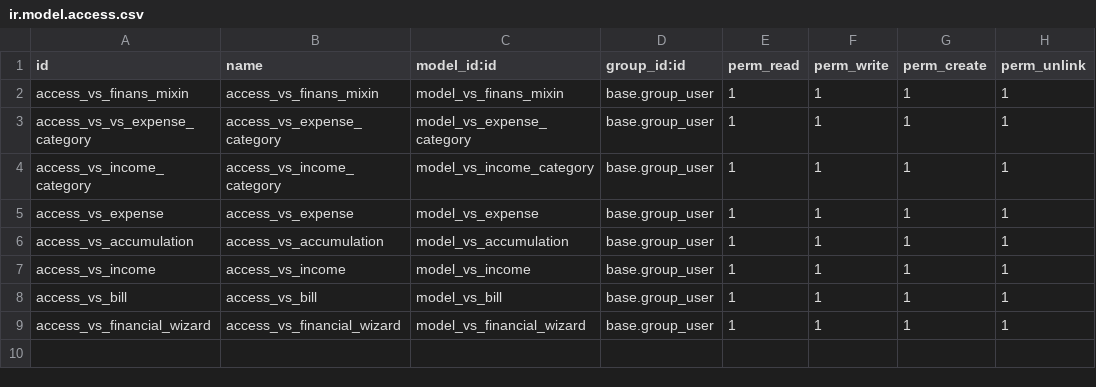
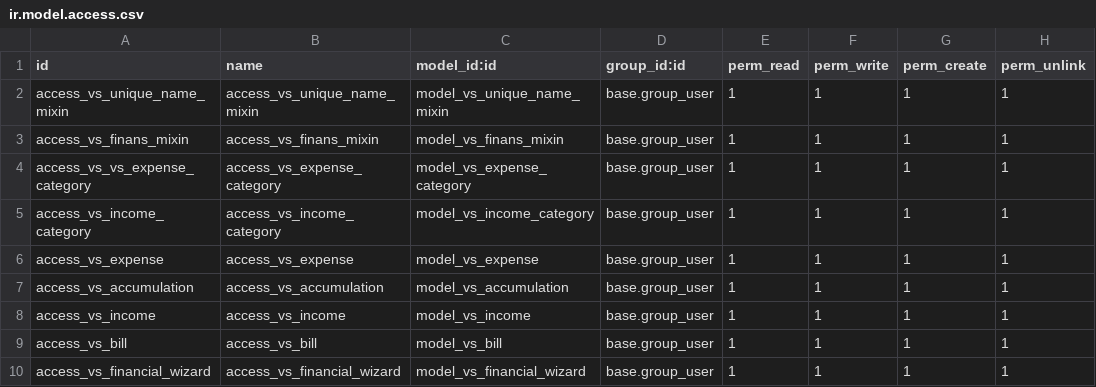
Before and after one commit to SembrakVS/my_finances, a CSV file: vs_finance/security/ir.model.access.csv, drawn as a sheet.

Commit message:
[ADD] data [ADD] report

```diff
--- a/vs_finance/security/ir.model.access.csv
+++ b/vs_finance/security/ir.model.access.csv
@@ -1,2 +1,3 @@
 id,name,model_id:id,group_id:id,perm_read,perm_write,perm_create,perm_unlink
+access_vs_unique_name_mixin,access_vs_unique_name_mixin,model_vs_unique_name_mixin,base.group_user,1,1,1,1
 access_vs_finans_mixin,access_vs_finans_mixin,model_vs_finans_mixin,base.group_user,1,1,1,1
```
Also changed, not shown: 27 other files.
